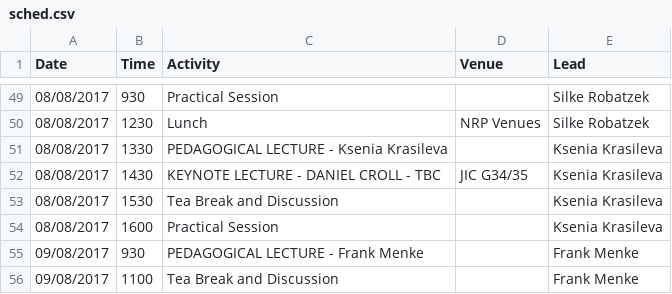
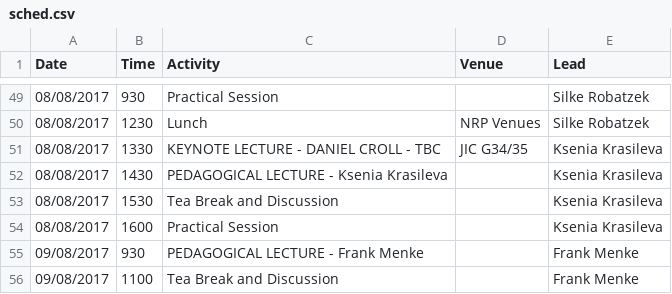
Before and after one commit to TeamMacLean/summer_school_handbook, a CSV file: data/sched.csv, drawn as a sheet; only a part is shown, gaps mark what is left out.

```diff
--- a/data/sched.csv
+++ b/data/sched.csv
@@ -50,4 +50,4 @@ Date,Time,Activity,Venue,Lead
 08/08/2017,1230,Lunch,NRP Venues,Silke Robatzek
-08/08/2017,1330,PEDAGOGICAL LECTURE - Ksenia Krasileva,,Ksenia Krasileva
-08/08/2017,1430,KEYNOTE LECTURE - DANIEL CROLL - TBC,JIC G34/35,Ksenia Krasileva
+08/08/2017,1330,KEYNOTE LECTURE - DANIEL CROLL - TBC,JIC G34/35,Ksenia Krasileva
+08/08/2017,1430,PEDAGOGICAL LECTURE - Ksenia Krasileva,,Ksenia Krasileva
 08/08/2017,1530,Tea Break and Discussion,,Ksenia Krasileva
```
Also changed, not shown: 18 other files.
